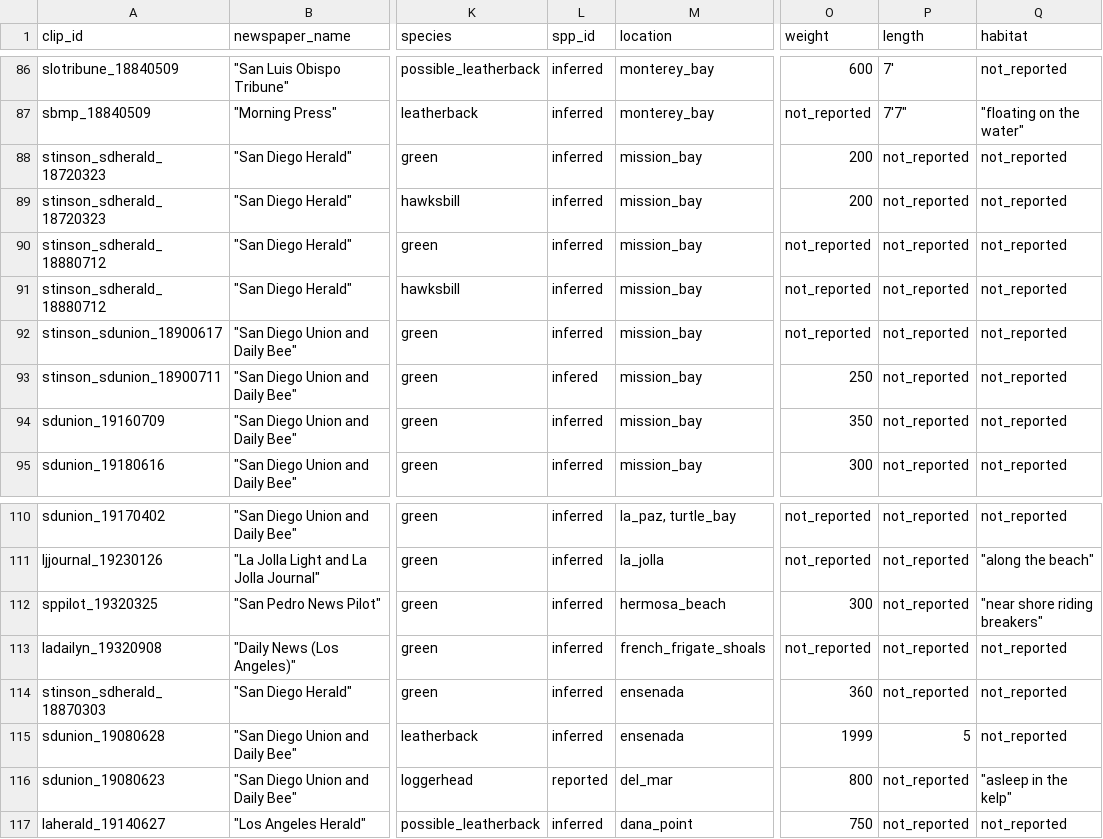
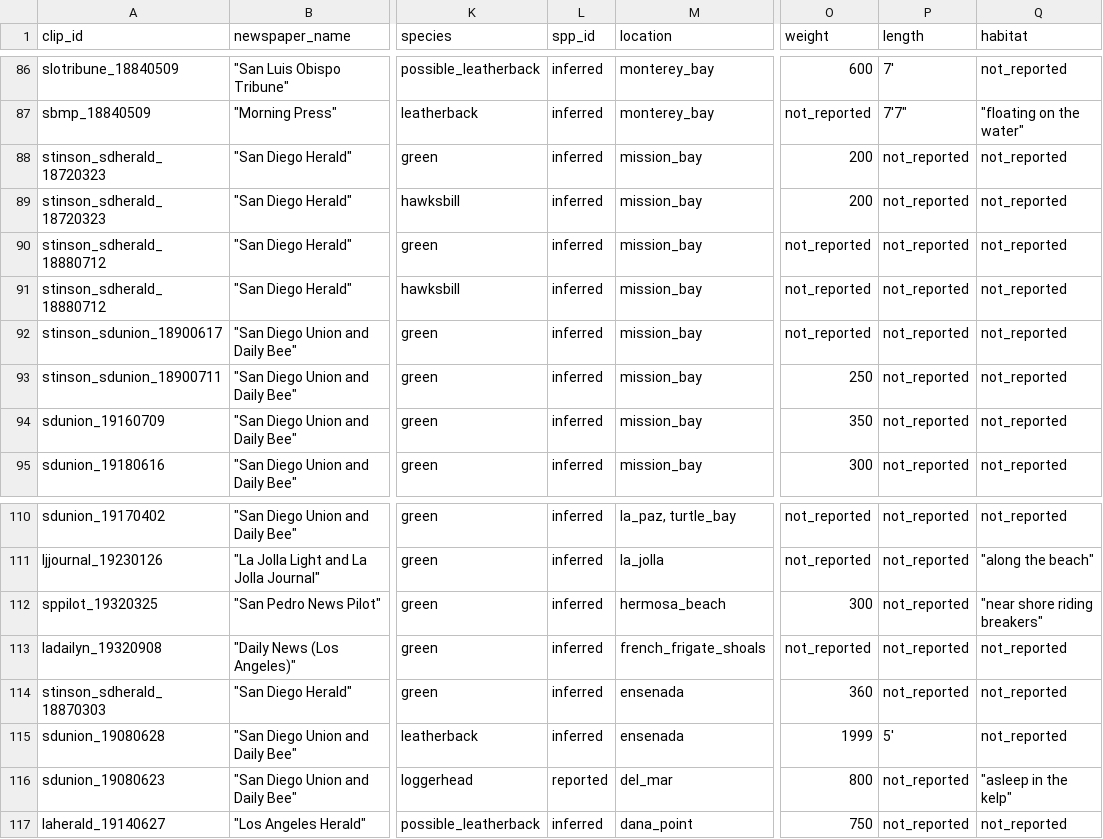
Before and after one commit to earlycapistran/socal_green_turtle_biogeography, a CSV file: data/raw/raw_data_historical.csv, drawn as a sheet; only a part is shown, gaps mark what is left out; the diff names each change by its address in the sheet, - before the commit and + after, or states it on an @@ line.

Commit message:
Minor changes to data cleaning

```diff
--- a/data/raw/raw_data_historical.csv
+++ b/data/raw/raw_data_historical.csv
-L93 (spp_id): infered
+L93 (spp_id): inferred
-P115 (length): 5
+P115 (length): 5'
```
Also changed, not shown: 5 other files.
